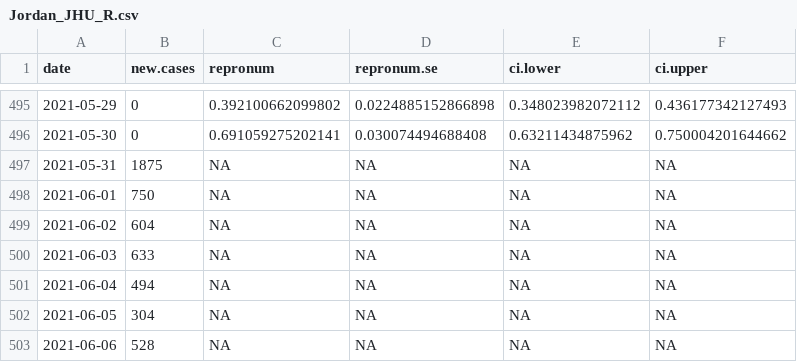
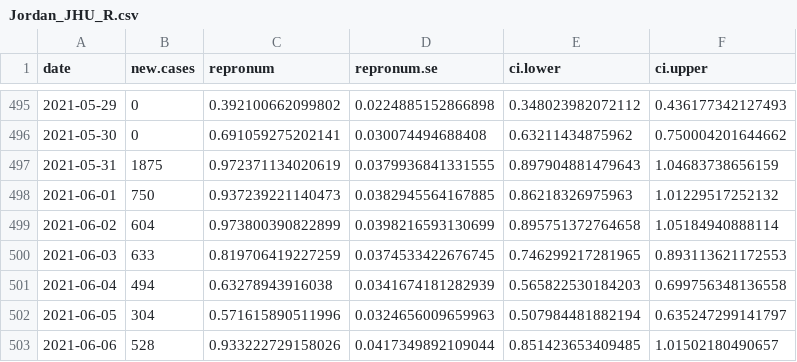
Before and after one commit to Stochastik-TU-Ilmenau/COVID-19, a CSV file: data/estimates/Jordan_JHU_R.csv, drawn as a sheet; only a part is shown, gaps mark what is left out; the diff covers the shown part only.

```diff
--- a/data/estimates/Jordan_JHU_R.csv
+++ b/data/estimates/Jordan_JHU_R.csv
@@ -496,8 +496,8 @@
 2021-05-30,0,0.691059275202141,0.030074494688408,0.63211434875962,0.750004201644662
-2021-05-31,1875,NA,NA,NA,NA
-2021-06-01,750,NA,NA,NA,NA
-2021-06-02,604,NA,NA,NA,NA
-2021-06-03,633,NA,NA,NA,NA
-2021-06-04,494,NA,NA,NA,NA
-2021-06-05,304,NA,NA,NA,NA
-2021-06-06,528,NA,NA,NA,NA
+2021-05-31,1875,0.972371134020619,0.0379936841331555,0.897904881479643,1.04683738656159
+2021-06-01,750,0.937239221140473,0.0382945564167885,0.86218326975963,1.01229517252132
+2021-06-02,604,0.973800390822899,0.0398216593130699,0.895751372764658,1.05184940888114
+2021-06-03,633,0.819706419227259,0.0374533422676745,0.746299217281965,0.893113621172553
+2021-06-04,494,0.63278943916038,0.0341674181282939,0.565822530184203,0.699756348136558
+2021-06-05,304,0.571615890511996,0.0324656009659963,0.507984481882194,0.635247299141797
+2021-06-06,528,0.933222729158026,0.0417349892109044,0.851423653409485,1.01502180490657
```
Also changed, not shown: 12 edited cells elsewhere in this file, data/estimates/India_JHU_R.csv, data/estimates/Singapore_JHU_R.csv, 5 other files.
